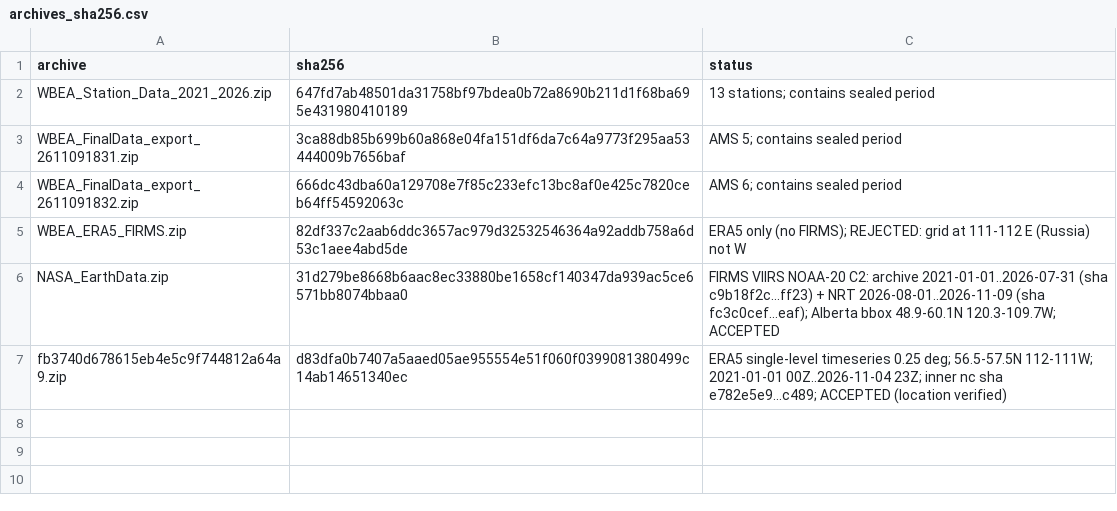
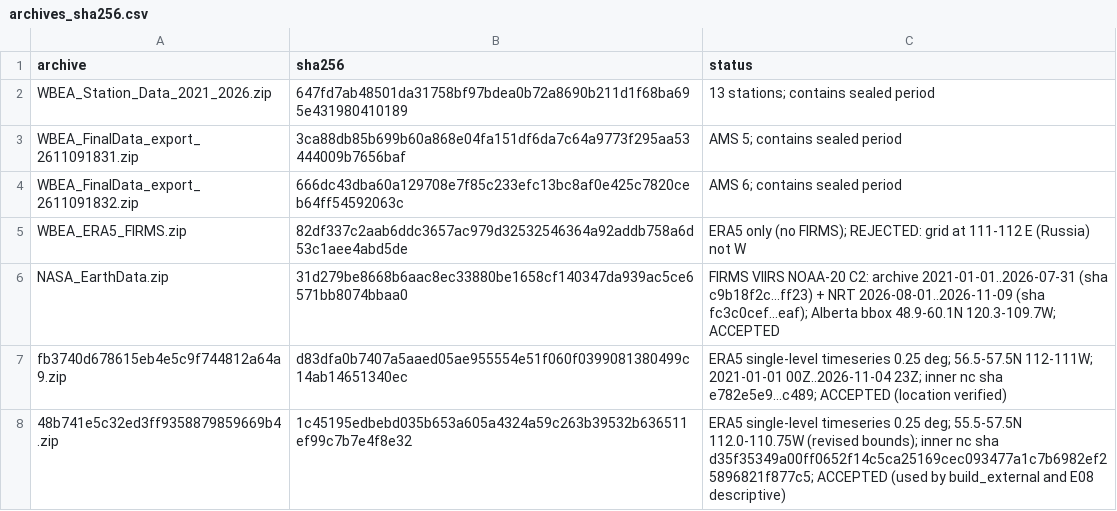
Before and after one commit to CryptoGuy1/WBEA-Methane-Atmospheric-Mechanisms, a CSV file: manifests/archives_sha256.csv, drawn as a sheet.

```diff
--- a/manifests/archives_sha256.csv
+++ b/manifests/archives_sha256.csv
@@ -7 +7,2 @@ NASA_EarthData.zip,31d279be8668b6aac8ec33880be1658cf140347da939ac5ce6571bb8074bb
 fb3740d678615eb4e5c9f744812a64a9.zip,d83dfa0b7407a5aaed05ae955554e51f060f0399081380499c14ab14651340ec,ERA5 single-level timeseries 0.25 deg; 56.5-57.5N 112-111W; 2021-01-01 00Z..2026-11-04 23Z; inner nc sha e782e5e9...c489; ACCEPTED (location verified)
+48b741e5c32ed3ff9358879859669b4.zip,1c45195edbebd035b653a605a4324a59c263b39532b636511ef99c7b7e4f8e32,ERA5 single-level timeseries 0.25 deg; 55.5-57.5N 112.0-110.75W (revised bounds); inner nc sha d35f35349a00ff0652f14c5ca25169cec093477a1c7b6982ef25896821f877c5; ACCEPTED (used by build_external and E08 descriptive)
```
Also changed, not shown: 26 other files.
